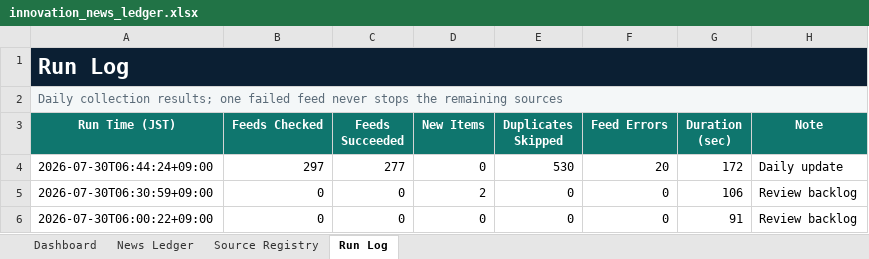
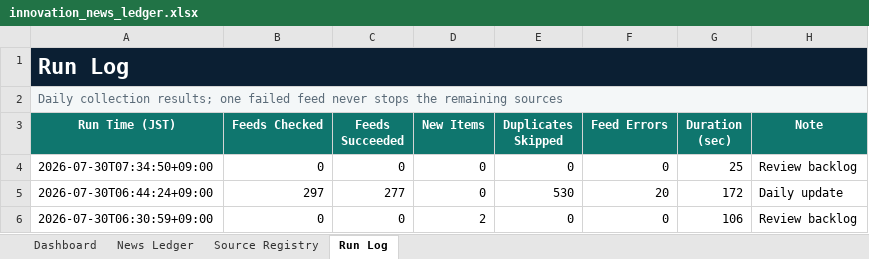
Before and after one commit to yagiharuka/innovation-news, an Excel workbook: docs/innovation_news_ledger.xlsx, sheet Run Log, drawn as a sheet; only a part is shown; the shorter side is filled out with more unchanged rows; values as stored, in another font and other column widths than the file's, no borders; table styles not drawn; the diff names each change by its address in the sheet, - before the commit and + after, or states it on an @@ line.

```diff
--- a/docs/innovation_news_ledger.xlsx (sheet Run Log)
+++ b/docs/innovation_news_ledger.xlsx (sheet Run Log)
+row 4: 2026-07-30T07:34:50+09:00 | 0 | 0 | 0 | 0 | 0 | 25 | Review backlog
```
Also changed, not shown: sheet Dashboard, 5 other files.
